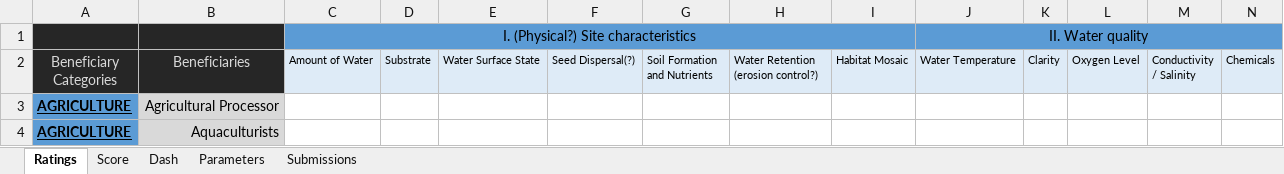
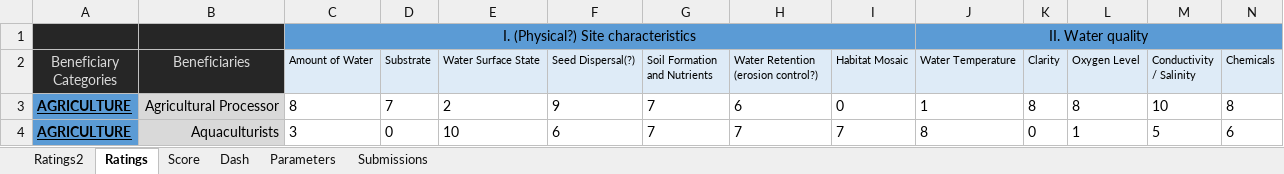
Before and after one commit to USEPA/fegs-dashboard, an Excel workbook: prototype4.xlsm, sheet Ratings, drawn as a sheet; only a part is shown; values as stored, in another font and other column widths than the file's, no borders; charts and pictures and conditional formats and table styles not drawn; the diff covers the shown part only; the diff names each change by its address in the sheet, - before the commit and + after, or states it on an @@ line.

```diff
--- a/prototype4.xlsm (sheet Ratings)
+++ b/prototype4.xlsm (sheet Ratings)
+sheet tab: Ratings2
-C3 (Amount of Water): (empty)
+C3 (Amount of Water): 8
-D3 (Substrate): (empty)
+D3 (Substrate): 7
-E3 (Water Surface State): (empty)
+E3 (Water Surface State): 2
-F3 (Seed Dispersal(?)): (empty)
+F3 (Seed Dispersal(?)): 9
-G3:G4 (Soil Formation and Nutrients): (empty)
+G3:G4 (Soil Formation and Nutrients): 7
-H3: (empty)
+H3: 6
-I3 (Habitat Mosaic): (empty)
+I3 (Habitat Mosaic): 0
-J3 (Water Temperature): (empty)
+J3 (Water Temperature): 1
-K3 (Clarity): (empty)
+K3 (Clarity): 8
-L3 (Oxygen Level): (empty)
+L3 (Oxygen Level): 8
-M3 (Conductivity / Salinity): (empty)
+M3 (Conductivity / Salinity): 10
-N3 (Chemicals): (empty)
+N3 (Chemicals): 8
-C4 (Amount of Water): (empty)
+C4 (Amount of Water): 3
-D4 (Substrate): (empty)
+D4 (Substrate): 0
-E4 (Water Surface State): (empty)
+E4 (Water Surface State): 10
-F4 (Seed Dispersal(?)): (empty)
+F4 (Seed Dispersal(?)): 6
-H4: (empty)
+H4: 7
-I4 (Habitat Mosaic): (empty)
+I4 (Habitat Mosaic): 7
-J4 (Water Temperature): (empty)
+J4 (Water Temperature): 8
-K4 (Clarity): (empty)
+K4 (Clarity): 0
-L4 (Oxygen Level): (empty)
+L4 (Oxygen Level): 1
-M4 (Conductivity / Salinity): (empty)
+M4 (Conductivity / Salinity): 5
-N4 (Chemicals): (empty)
+N4 (Chemicals): 6
```
Also changed, not shown: 11 removed rows and 976 edited cells elsewhere in this sheet, sheet Dash, sheet Parameters, sheet Submissions, charts or pictures.
